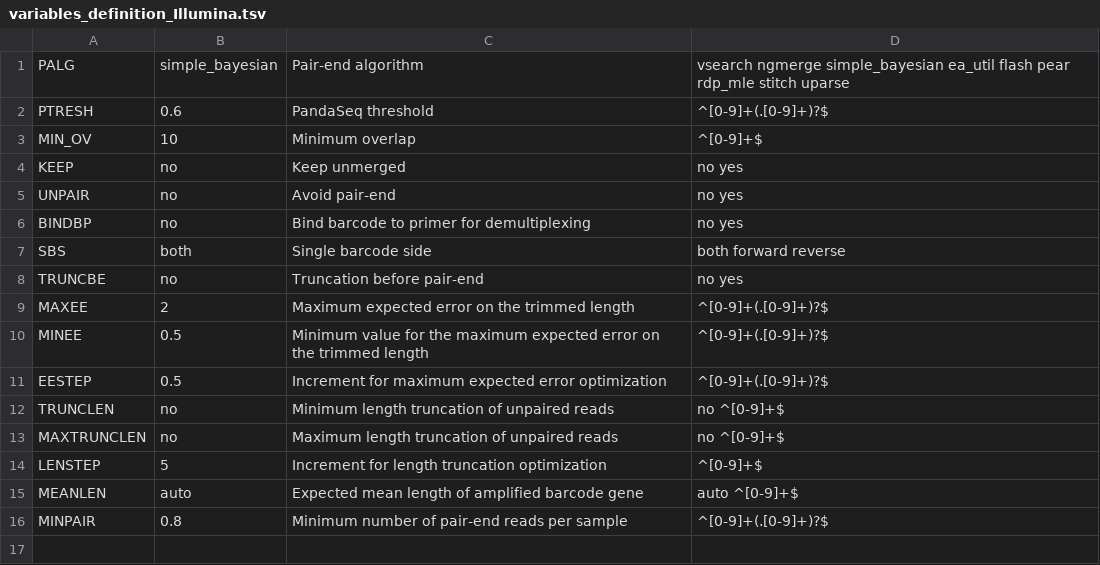
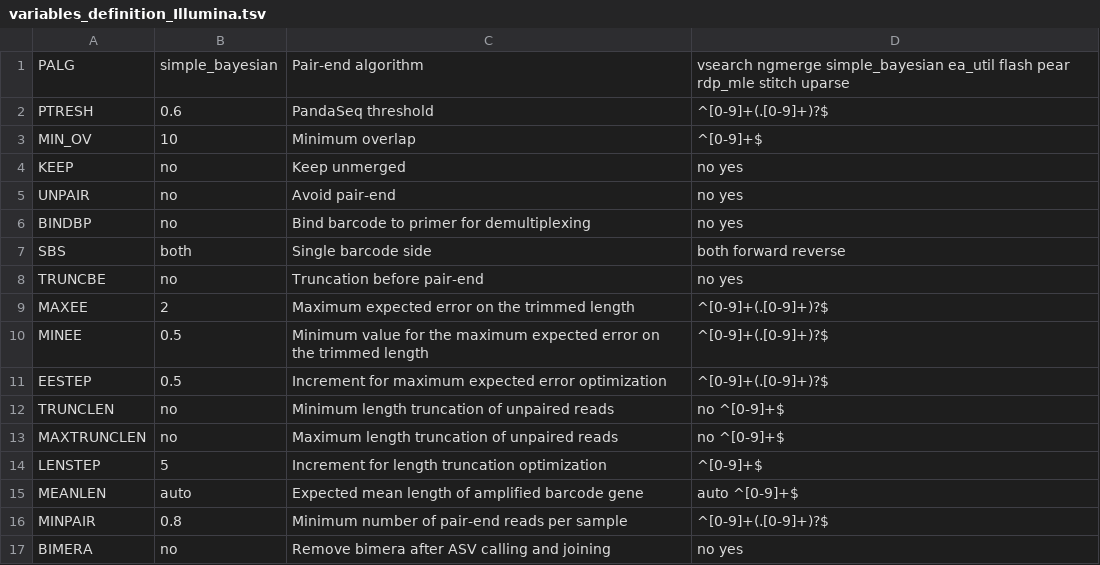
Before and after one commit to lentendu/DeltaMP, a TSV file: bin/variables_definition_Illumina.tsv, drawn as a sheet; the diff names each change by its address in the sheet, - before the commit and + after, or states it on an @@ line.

Commit message:
resolves #172 by adding new BIMERA variable, no by default

```diff
--- a/bin/variables_definition_Illumina.tsv
+++ b/bin/variables_definition_Illumina.tsv
+row 17: BIMERA | no | Remove bimera after ASV calling and joining | no yes
```
Also changed, not shown: bin/variables_definition.tsv, 4 other files.
